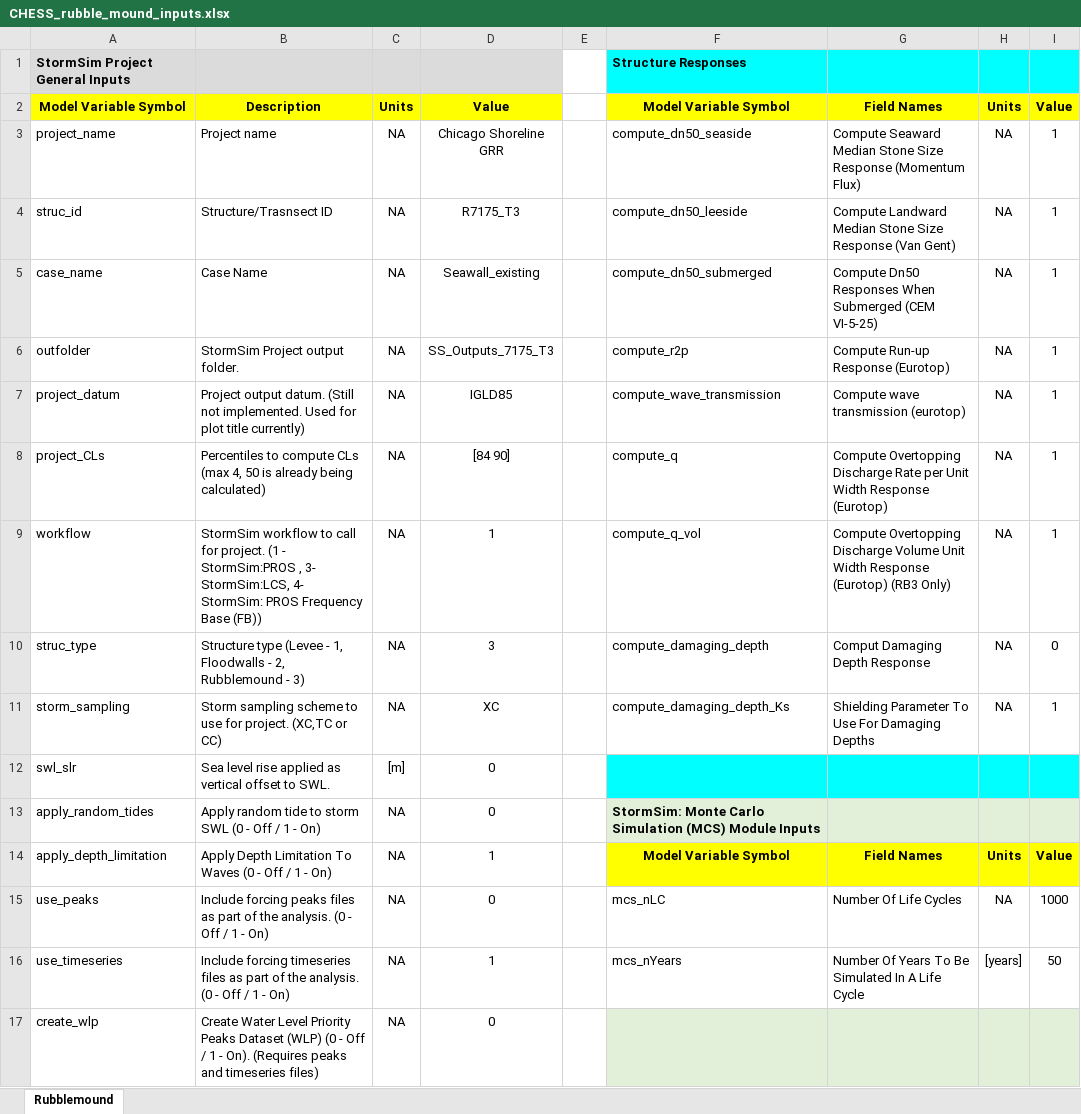
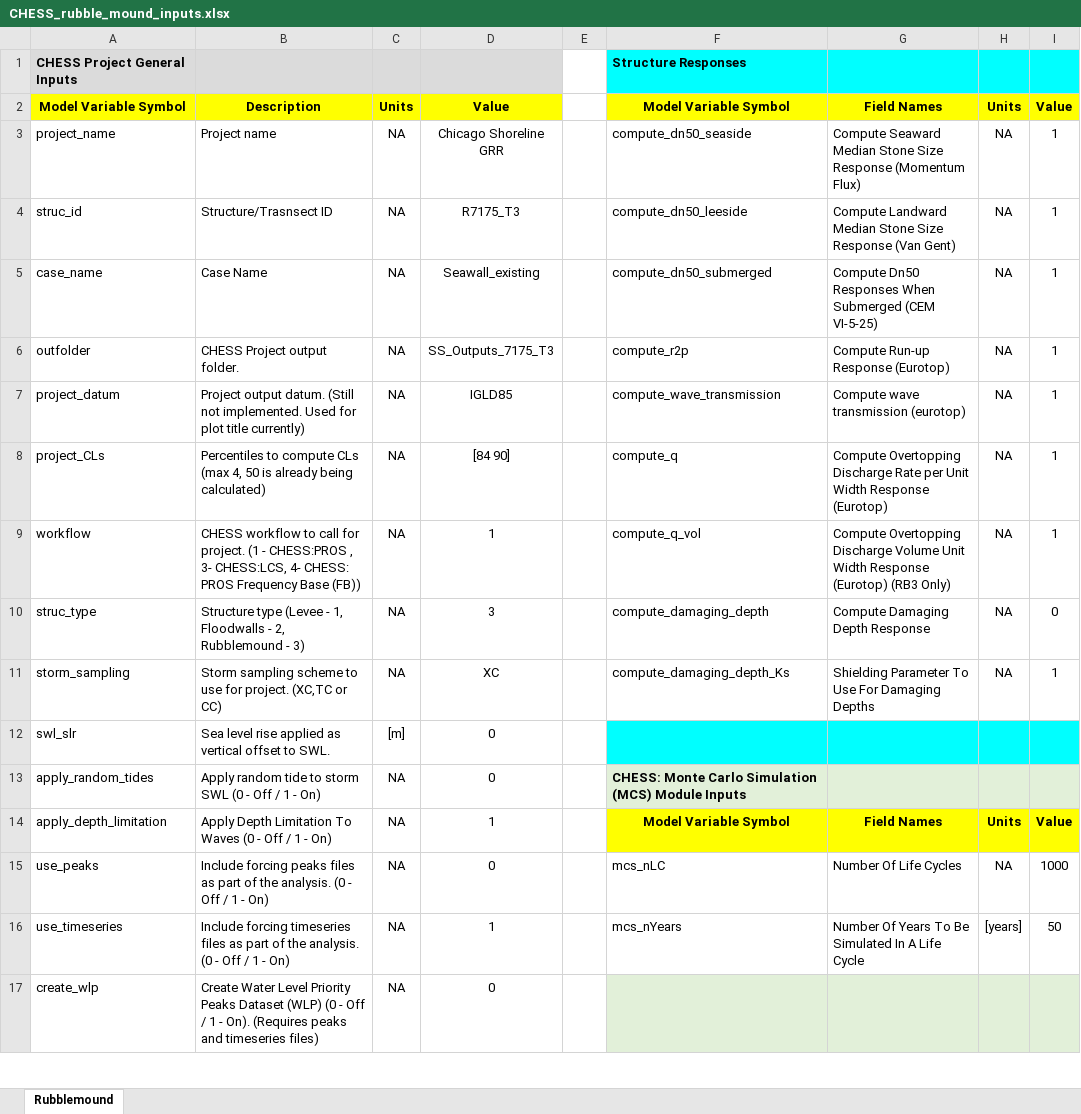
Before and after one commit to coastal-hazards-system/CHESS-Library, an Excel workbook: CHESS_rubble_mound_inputs.xlsx, sheet Rubblemound, drawn as a sheet; only a part is shown; values as stored, in another font and other column widths than the file's, no borders; the diff covers the shown part only; the diff names each change by its address in the sheet, - before the commit and + after, or states it on an @@ line.

```diff
--- a/CHESS_rubble_mound_inputs.xlsx (sheet Rubblemound)
+++ b/CHESS_rubble_mound_inputs.xlsx (sheet Rubblemound)
-A1: StormSim Project General Inputs
+A1: CHESS Project General Inputs
-B6: StormSim Project output folder.
+B6: CHESS Project output folder.
-B9: StormSim workflow to call for project. (1 - StormSim:PROS , 3- StormSim:LCS, 4- StormSim: PROS Frequency…
+B9: CHESS workflow to call for project. (1 - CHESS:PROS , 3- CHESS:LCS, 4- CHESS: PROS Frequency…
-G10: Comput Damaging Depth Response
+G10: Compute Damaging Depth Response
-F13: StormSim: Monte Carlo…
+F13: CHESS: Monte Carlo…
```
Also changed, not shown: 12 edited cells elsewhere in this sheet, CHESS_Library/PSE_Templates/floodwall_pse.xlsx, CHESS_Library/PSE_Templates/levee_pse.xlsx, 9 other files.
